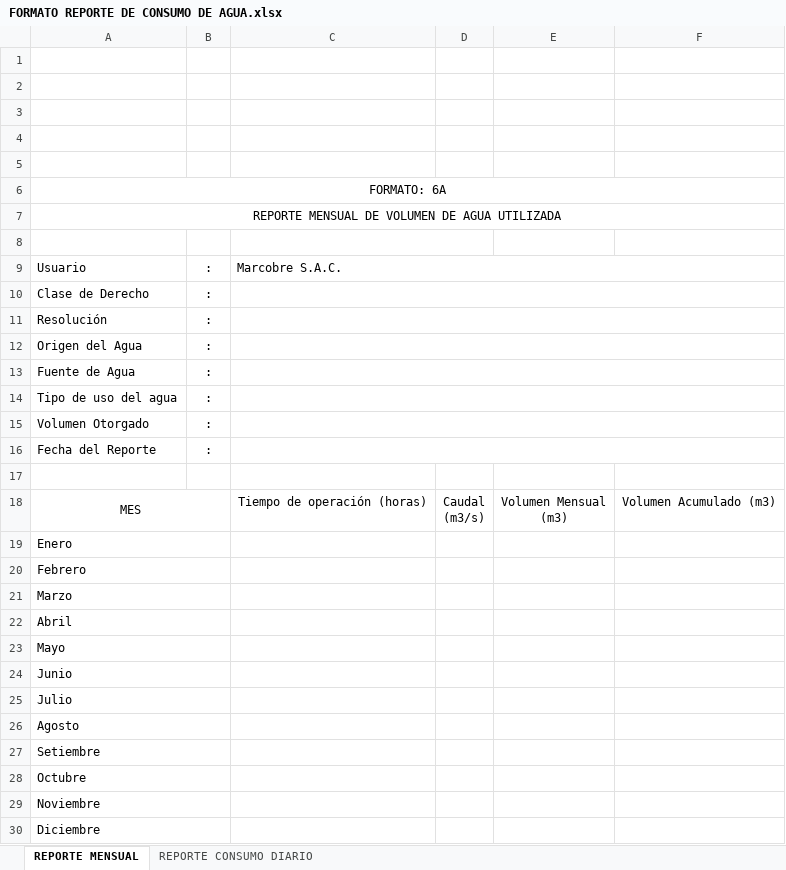
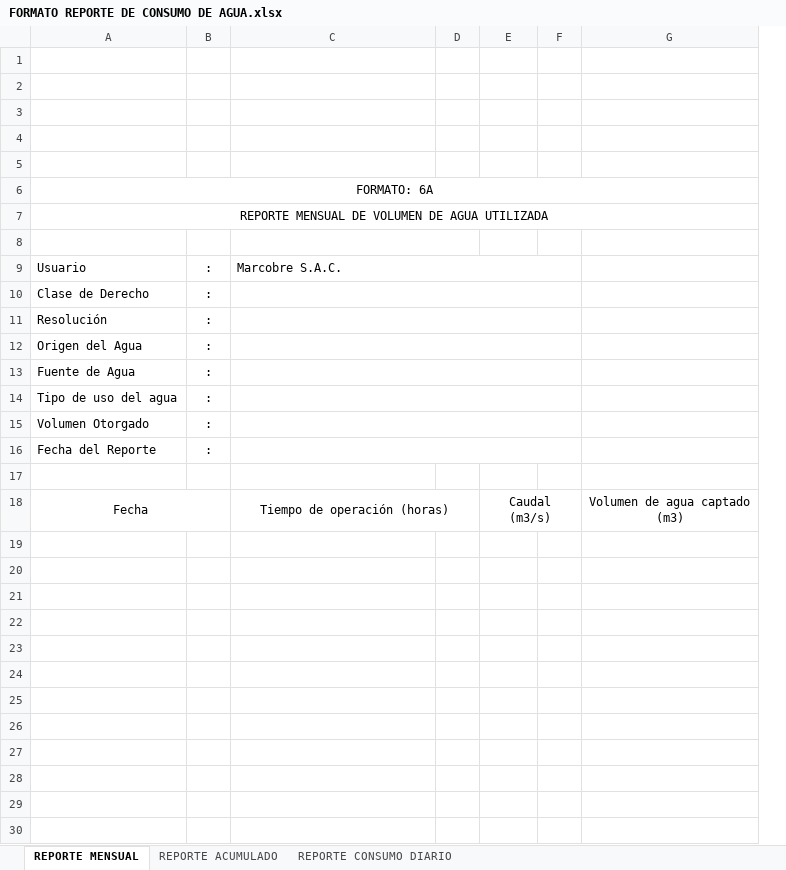
Before and after one commit to Jhonnymv/Gestiona, an Excel workbook: GestionAmbiental/wwwroot/ExcelTemplates/ConsumoAgua/FORMATO REPORTE DE CONSUMO DE AGUA.xlsx, sheet REPORTE MENSUAL, drawn as a sheet; values as stored, in another font and other column widths than the file's, no borders; charts and pictures not drawn; removed rows and columns are numbered as before the commit, all else as after; ↵ is a line break in a cell; the diff names each change by its address in the sheet, - before the commit and + after, or states it on an @@ line.

Commit message:
Cambio: Formato de consumo de agua actualizado

```diff
--- a/GestionAmbiental/wwwroot/ExcelTemplates/ConsumoAgua/FORMATO REPORTE DE CONSUMO DE AGUA.xlsx (sheet REPORTE MENSUAL)
+++ b/GestionAmbiental/wwwroot/ExcelTemplates/ConsumoAgua/FORMATO REPORTE DE CONSUMO DE AGUA.xlsx (sheet REPORTE MENSUAL)
+sheet tab: REPORTE ACUMULADO
+column D, empty
-column E, row 18: Volumen Mensual ↵ (m3)
-column F, row 18: Volumen Acumulado (m3)
+column F, empty
+column G, row 18: Volumen de agua captado ↵ (m3)
-C8:D8 merged
+C8:D8 merged
-A18: MES
+A18: Fecha
+C18:D18 merged
+E18:F18 merged
-row 19: Enero
-row 20: Febrero
-row 21: Marzo
-row 22: Abril
-row 23: Mayo
-row 24: Junio
-row 25: Julio
-row 26: Agosto
-row 27: Setiembre
-row 28: Octubre
-row 29: Noviembre
-row 30: Diciembre
```
Also changed, not shown: charts or pictures, 5 other files.
